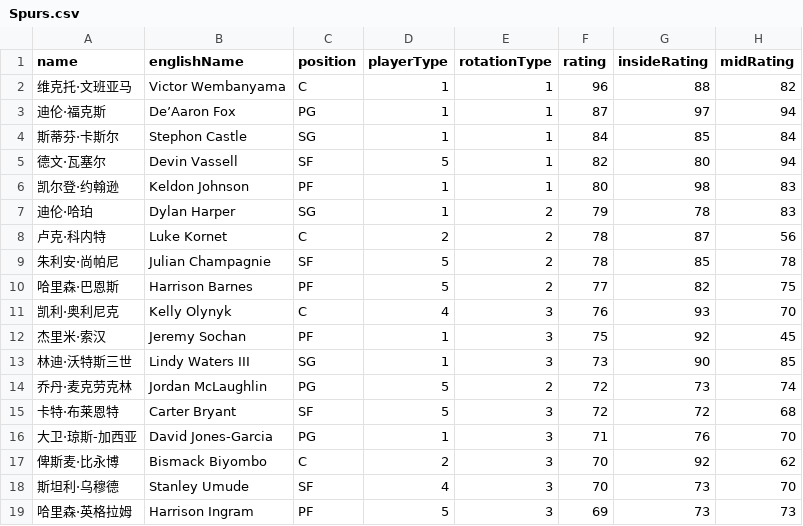
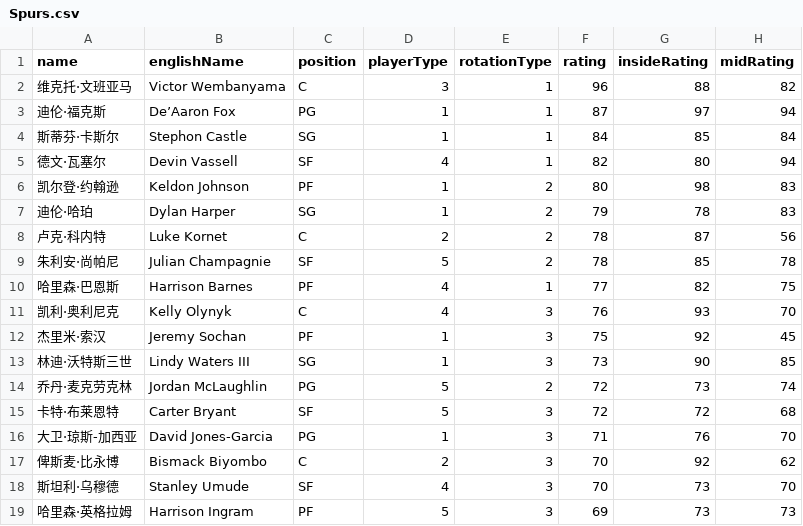
Before and after one commit to MikeYan01/NBA-Sim-Web, a CSV file: nba-sim-web/public/data/rosters/Spurs.csv, drawn as a sheet; only a part is shown; the diff names each change by its address in the sheet, - before the commit and + after, or states it on an @@ line.

```diff
--- a/nba-sim-web/public/data/rosters/Spurs.csv
+++ b/nba-sim-web/public/data/rosters/Spurs.csv
-D2 (playerType): 1
+D2 (playerType): 3
-D5 (playerType): 5
+D5 (playerType): 4
-E6 (rotationType): 1
+E6 (rotationType): 2
-D10 (playerType): 5
+D10 (playerType): 4
-E10 (rotationType): 2
+E10 (rotationType): 1
```
Also changed, not shown: nba-sim-web/public/data/rosters/Pelicans.csv, nba-sim-web/public/data/rosters/Thunder.csv, 3 other files.
